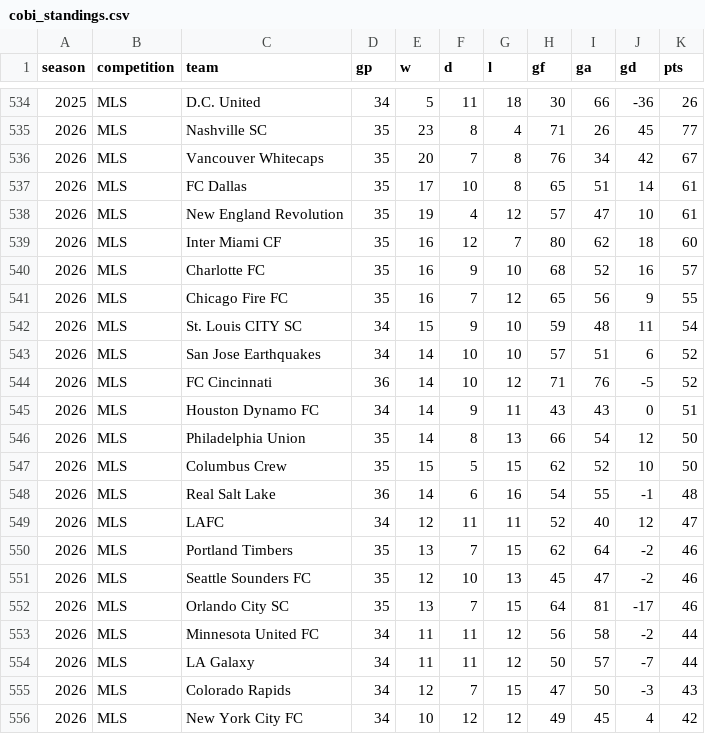
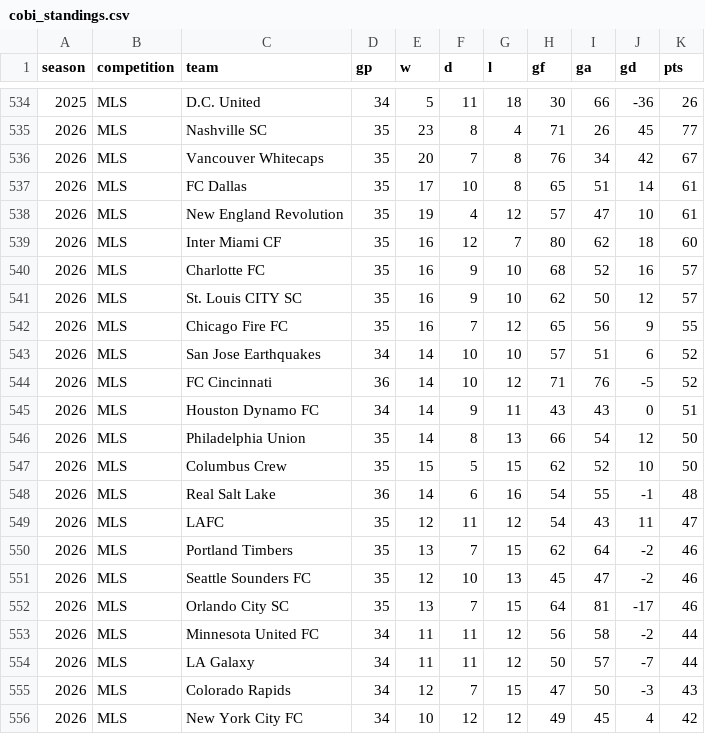
Before and after one commit to fakeronjan/cobi, a CSV file: cobi_standings.csv, drawn as a sheet; only a part is shown, gaps mark what is left out.

```diff
--- a/cobi_standings.csv
+++ b/cobi_standings.csv
@@ -540,4 +540,4 @@ season,competition,team,gp,w,d,l,gf,ga,gd,pts
 2026,MLS,Charlotte FC,35,16,9,10,68,52,16,57
+2026,MLS,St. Louis CITY SC,35,16,9,10,62,50,12,57
 2026,MLS,Chicago Fire FC,35,16,7,12,65,56,9,55
-2026,MLS,St. Louis CITY SC,34,15,9,10,59,48,11,54
 2026,MLS,San Jose Earthquakes,34,14,10,10,57,51,6,52
@@ -548,3 +548,3 @@ season,competition,team,gp,w,d,l,gf,ga,gd,pts
 2026,MLS,Real Salt Lake,36,14,6,16,54,55,-1,48
-2026,MLS,LAFC,34,12,11,11,52,40,12,47
+2026,MLS,LAFC,35,12,11,12,54,43,11,47
 2026,MLS,Portland Timbers,35,13,7,15,62,64,-2,46
```
Also changed, not shown: mls_kickoffs.csv, mls_schedule.csv, 10 other files.
